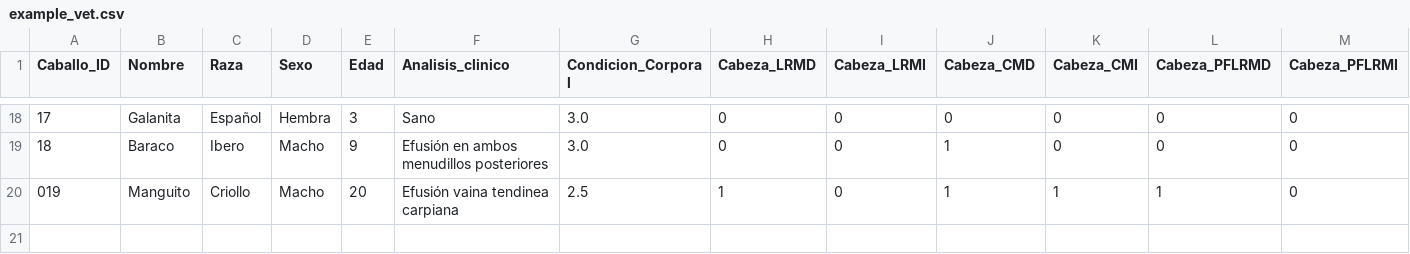
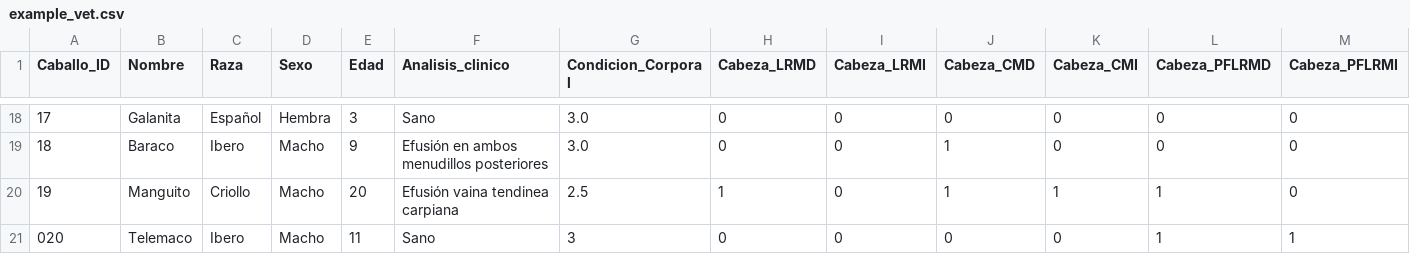
Before and after one commit to faviles11/equine-motor-analysis, a CSV file: datasets/example_vet.csv, drawn as a sheet; only a part is shown, gaps mark what is left out; rows hold the shown columns only; the diff names each change by its address in the sheet, - before the commit and + after, or states it on an @@ line.

Commit message:
chore: añade registro VET Telemaco

```diff
--- a/datasets/example_vet.csv
+++ b/datasets/example_vet.csv
@@ column A (Caballo_ID) renumbered in row 20 @@
+row 21: 020 | Telemaco | Ibero | Macho | 11 | Sano | 3 | 0 | 0 | 0 | 0 | 1 | 1
```
